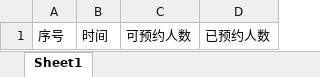
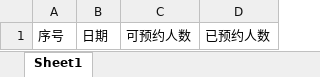
Before and after one commit to springbear2020/chinasofti-health, an Excel workbook: health-backend/src/main/resources/file/orderSetting_template.xlsx, sheet Sheet1, drawn as a sheet; values as stored, in another font and other column widths than the file's, no borders; the diff names each change by its address in the sheet, - before the commit and + after, or states it on an @@ line.

Commit message:
Add apache poi to deal with the excel data of the order setting, now you can import the row data in the excel file to the database table though the poi tools made by myself a moment ago.

```diff
--- a/health-backend/src/main/resources/file/orderSetting_template.xlsx (sheet Sheet1)
+++ b/health-backend/src/main/resources/file/orderSetting_template.xlsx (sheet Sheet1)
-B1: 时间
+B1: 日期
```
Also changed, not shown: 19 other files.
